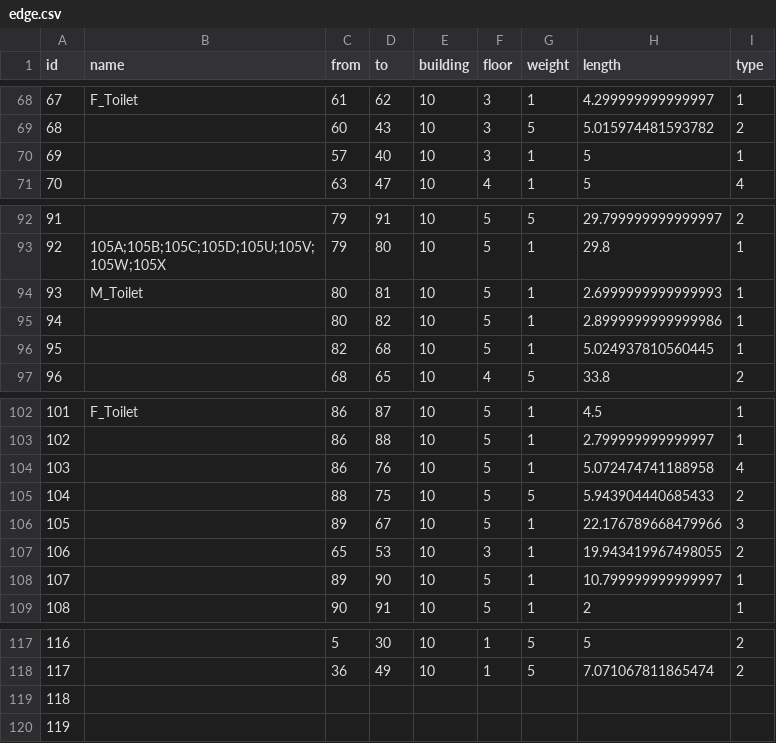
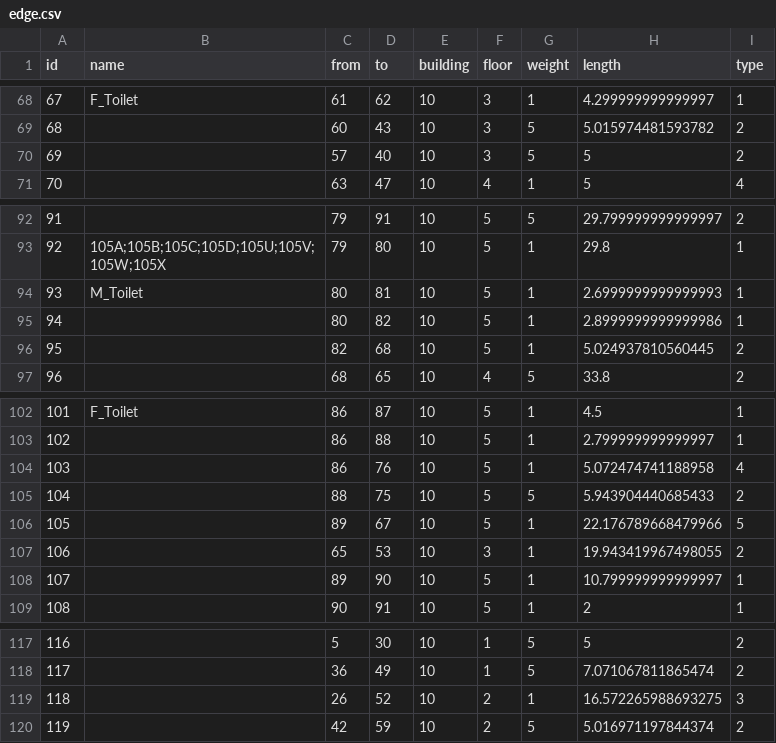
Before and after one commit to SenARMap/SenARMapProject_2026, a CSV file: data/10_bldg/edge.csv, drawn as a sheet; only a part is shown, gaps mark what is left out.

Commit message:
【変更】スプレッドシート上からPush (実行者: 1061)

```diff
--- a/data/10_bldg/edge.csv
+++ b/data/10_bldg/edge.csv
@@ -69,3 +69,3 @@ id,name,from,to,building,floor,weight,length,type
 68,,60,43,10,3,5,5.015974481593782,2
-69,,57,40,10,3,1,5,1
+69,,57,40,10,3,5,5,2
 70,,63,47,10,4,1,5,4
@@ -95,3 +95,3 @@ id,name,from,to,building,floor,weight,length,type
 94,,80,82,10,5,1,2.8999999999999986,1
-95,,82,68,10,5,1,5.024937810560445,1
+95,,82,68,10,5,1,5.024937810560445,2
 96,,68,65,10,4,5,33.8,2
@@ -105,3 +105,3 @@ id,name,from,to,building,floor,weight,length,type
 104,,88,75,10,5,5,5.943904440685433,2
-105,,89,67,10,5,1,22.176789668479966,3
+105,,89,67,10,5,1,22.176789668479966,5
 106,,65,53,10,3,1,19.943419967498055,2
@@ -118,3 +118,3 @@ id,name,from,to,building,floor,weight,length,type
 117,,36,49,10,1,5,7.071067811865474,2
-118,,,,,,,,
-119,,,,,,,,
+118,,26,52,10,2,1,16.572265988693275,3
+119,,42,59,10,2,5,5.016971197844374,2
```
